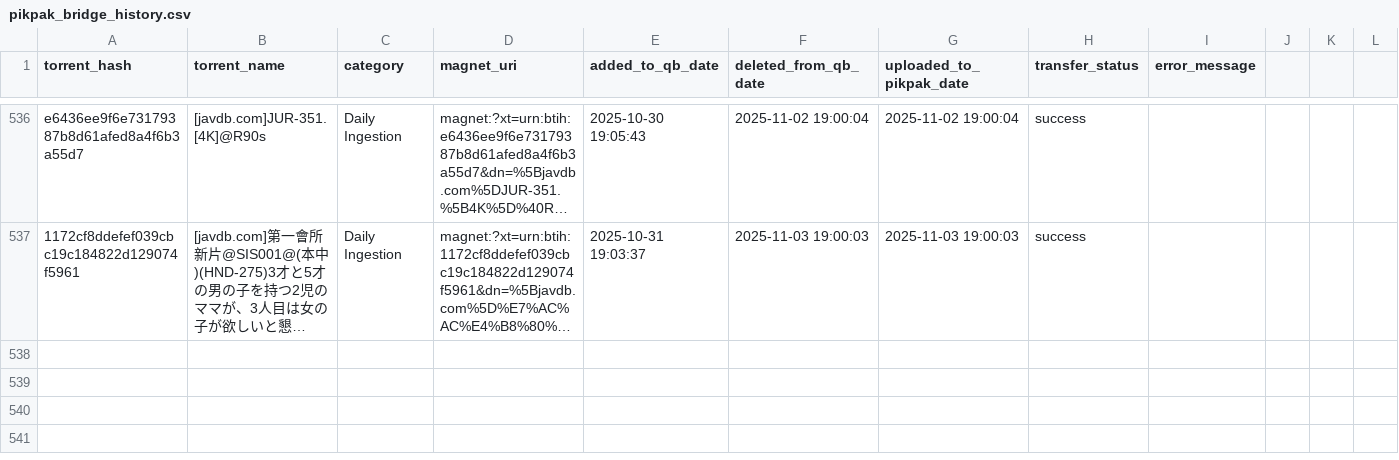
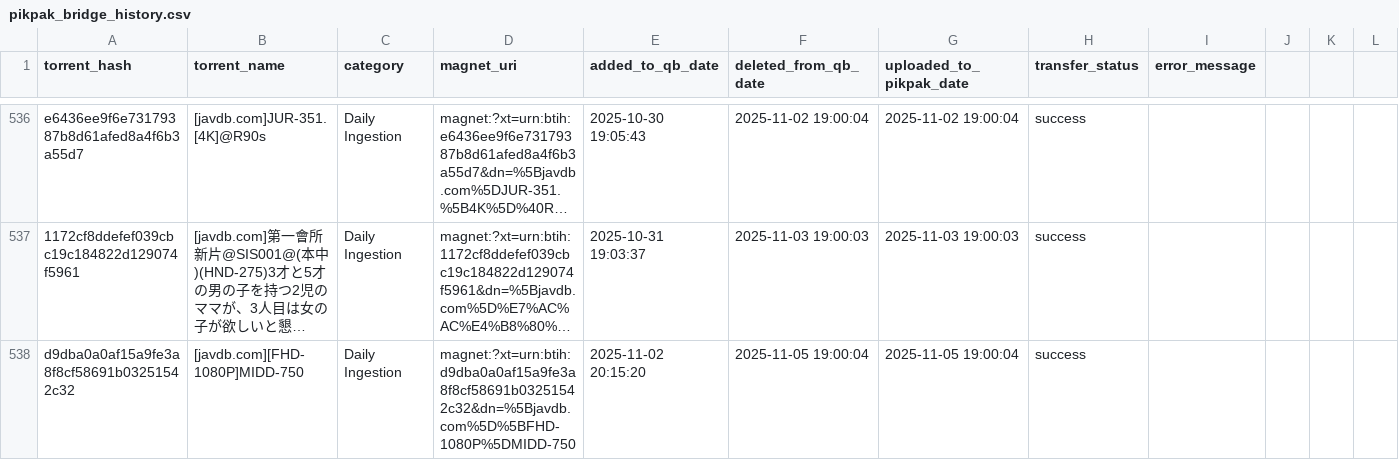
Before and after one commit to TongWu/JAVDB_AutoSpider, a CSV file: Daily Report/pikpak_bridge_history.csv, drawn as a sheet; only a part is shown, gaps mark what is left out; long unchanged cells end in …; rows hold the shown columns only; the diff names each change by its address in the sheet, - before the commit and + after, or states it on an @@ line.

```diff
--- a/Daily Report/pikpak_bridge_history.csv
+++ b/Daily Report/pikpak_bridge_history.csv
+row 538: d9dba0a0af15a9fe3a8f8cf58691b03251542c32 | [javdb.com][FHD-1080P]MIDD-750 | Daily Ingestion | magnet:?xt=urn:btih:d9dba0a0af15a9fe3a8f8cf58691b03251542c32&dn=%5Bjavdb.com%5D%5BFHD-1080P%5DMIDD-750 | 2025-11-02 20:15:20 | 2025-11-05 19:00:04 | 2025-11-05 19:00:04 | success
```
Also changed, not shown: 3 other files.
